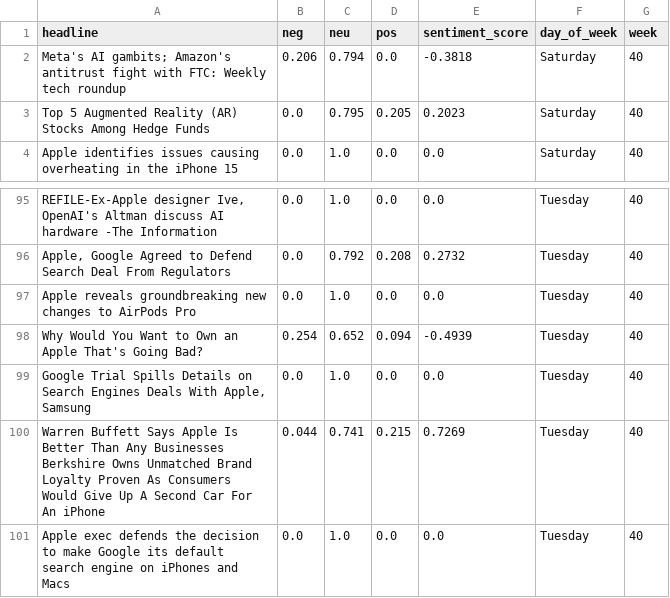
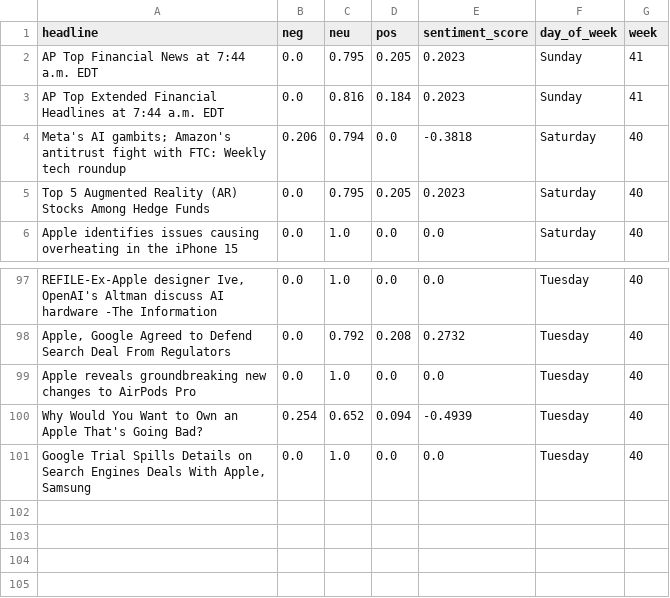
Before and after one commit to asjad895/StockAnalysis, a CSV file: pages/Parsed_and_Scored.csv, drawn as a sheet; only a part is shown, gaps mark what is left out; removed rows and columns are numbered as before the commit, all else as after; the diff names each change by its address in the sheet, - before the commit and + after, or states it on an @@ line.

```diff
--- a/pages/Parsed_and_Scored.csv
+++ b/pages/Parsed_and_Scored.csv
+row 2: AP Top Financial News at 7:44 a.m. EDT | 0.0 | 0.795 | 0.205 | 0.2023 | Sunday | 41
+row 3: AP Top Extended Financial Headlines at 7:44 a.m. EDT | 0.0 | 0.816 | 0.184 | 0.2023 | Sunday | 41
-row 100: Warren Buffett Says Apple Is Better Than Any Businesses Berkshire Owns Unmatched Brand Loyalty Proven As Consumers Would Give Up A Second Car For An iPhone | 0.044 | 0.741 | 0.215 | 0.7269 | Tuesday | 40
-row 101: Apple exec defends the decision to make Google its default search engine on iPhones and Macs | 0.0 | 1.0 | 0.0 | 0.0 | Tuesday | 40
```
Also changed, not shown: parsed_news.csv, 1 other file.
